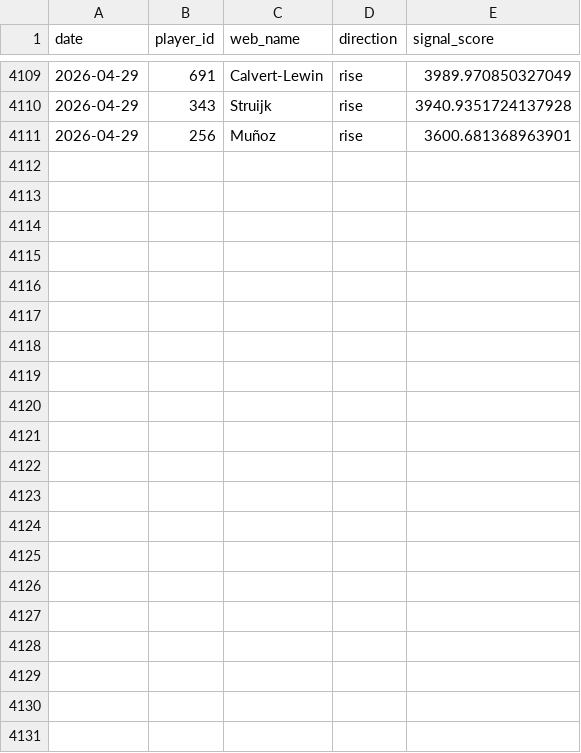
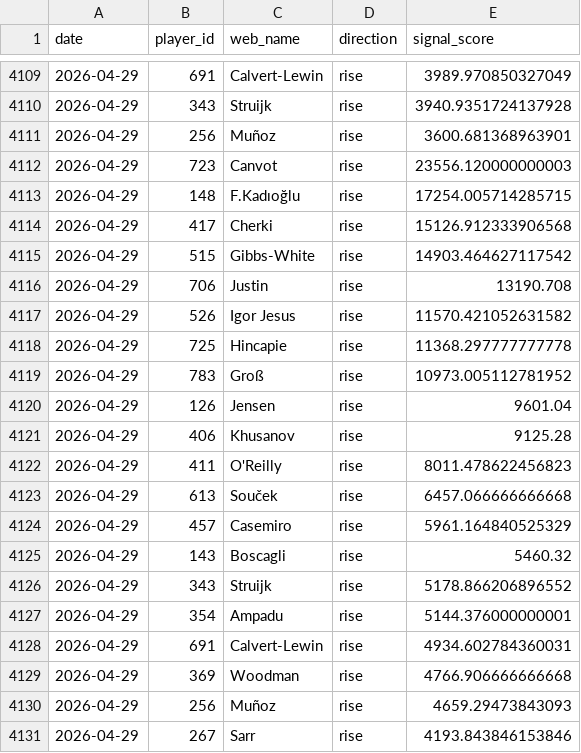
Before and after one commit to dauadaishaya9-lab/Fpl-price-predictor-, a CSV file: data/summary.csv, drawn as a sheet; only a part is shown, gaps mark what is left out; the diff names each change by its address in the sheet, - before the commit and + after, or states it on an @@ line.

```diff
--- a/data/summary.csv
+++ b/data/summary.csv
+row 4112: 2026-04-29 | 723 | Canvot | rise | 23556.120000000003
+row 4113: 2026-04-29 | 148 | F.Kadıoğlu | rise | 17254.005714285715
+row 4114: 2026-04-29 | 417 | Cherki | rise | 15126.912333906568
+row 4115: 2026-04-29 | 515 | Gibbs-White | rise | 14903.464627117542
+row 4116: 2026-04-29 | 706 | Justin | rise | 13190.708
+row 4117: 2026-04-29 | 526 | Igor Jesus | rise | 11570.421052631582
+row 4118: 2026-04-29 | 725 | Hincapie | rise | 11368.297777777778
+row 4119: 2026-04-29 | 783 | Groß | rise | 10973.005112781952
+row 4120: 2026-04-29 | 126 | Jensen | rise | 9601.04
+row 4121: 2026-04-29 | 406 | Khusanov | rise | 9125.28
+row 4122: 2026-04-29 | 411 | O'Reilly | rise | 8011.478622456823
+row 4123: 2026-04-29 | 613 | Souček | rise | 6457.066666666668
+row 4124: 2026-04-29 | 457 | Casemiro | rise | 5961.164840525329
+row 4125: 2026-04-29 | 143 | Boscagli | rise | 5460.32
+row 4126: 2026-04-29 | 343 | Struijk | rise | 5178.866206896552
+row 4127: 2026-04-29 | 354 | Ampadu | rise | 5144.376000000001
+row 4128: 2026-04-29 | 691 | Calvert-Lewin | rise | 4934.602784360031
+row 4129: 2026-04-29 | 369 | Woodman | rise | 4766.906666666668
+row 4130: 2026-04-29 | 256 | Muñoz | rise | 4659.29473843093
+row 4131: 2026-04-29 | 267 | Sarr | rise | 4193.843846153846
```
Also changed, not shown: data/evaluation.csv, data/predictions.csv, 2 other files.
